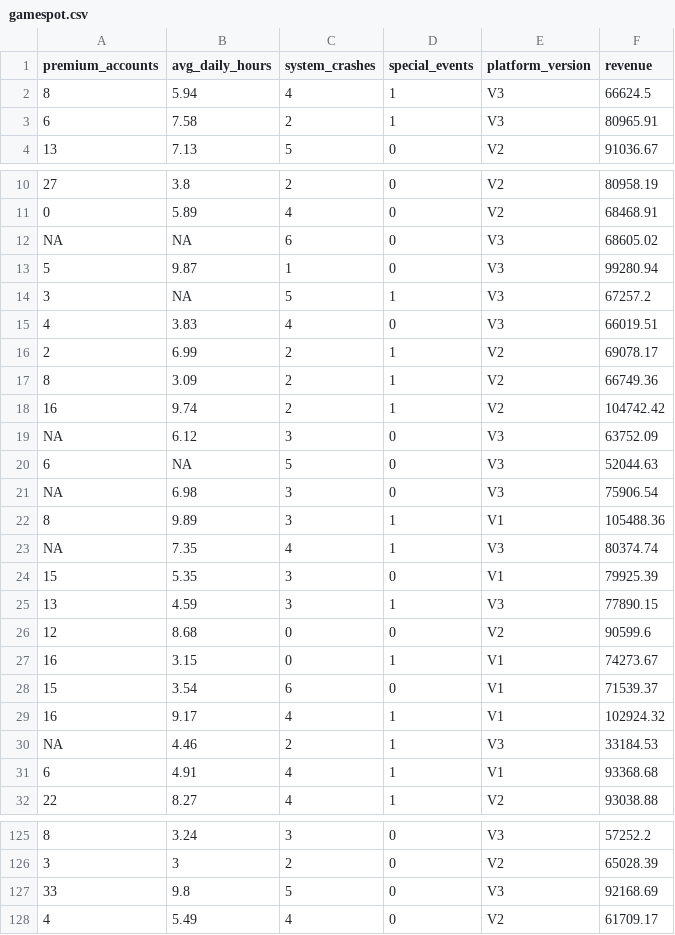
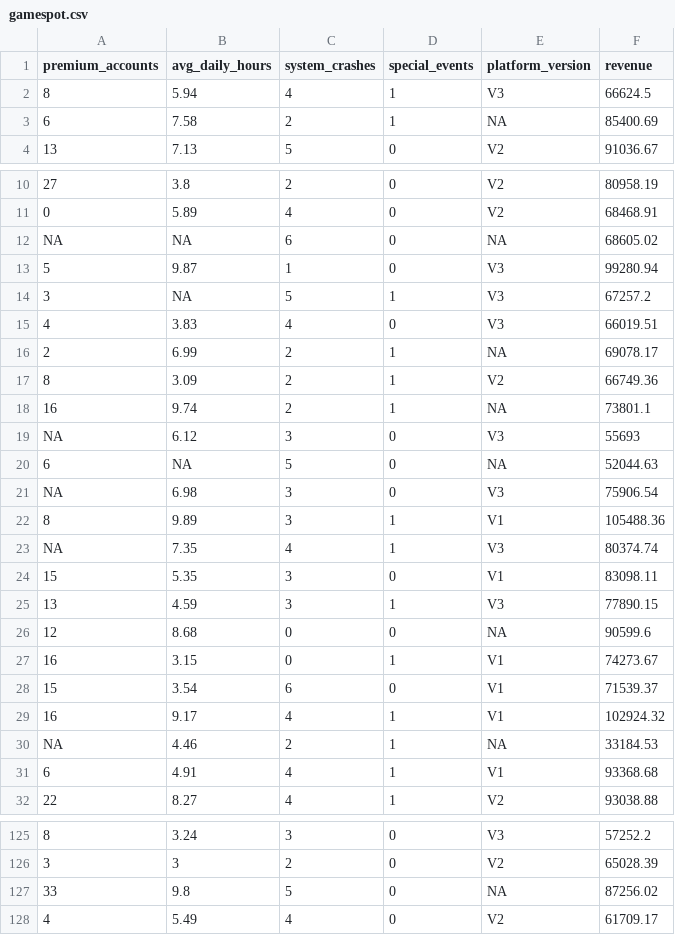
Before and after one commit to jefftwebb/data, a CSV file: gamespot.csv, drawn as a sheet; only a part is shown, gaps mark what is left out; the diff covers the shown part only; the diff names each change by its address in the sheet, - before the commit and + after, or states it on an @@ line.

Commit message:
Add files via upload

```diff
--- a/gamespot.csv
+++ b/gamespot.csv
-E3 (platform_version): V3
+E3 (platform_version): NA
-F3 (revenue): 80965.91
+F3 (revenue): 85400.69
-E12 (platform_version): V3
+E12 (platform_version): NA
-E16 (platform_version): V2
+E16 (platform_version): NA
-E18 (platform_version): V2
+E18 (platform_version): NA
-F18 (revenue): 104742.42
+F18 (revenue): 73801.1
-F19 (revenue): 63752.09
+F19 (revenue): 55693
-E20 (platform_version): V3
+E20 (platform_version): NA
-F24 (revenue): 79925.39
+F24 (revenue): 83098.11
-E26 (platform_version): V2
+E26 (platform_version): NA
-E30 (platform_version): V3
+E30 (platform_version): NA
-E127 (platform_version): V3
+E127 (platform_version): NA
-F127 (revenue): 92168.69
+F127 (revenue): 87256.02
```
Also changed, not shown: 27 edited cells elsewhere in this file.
